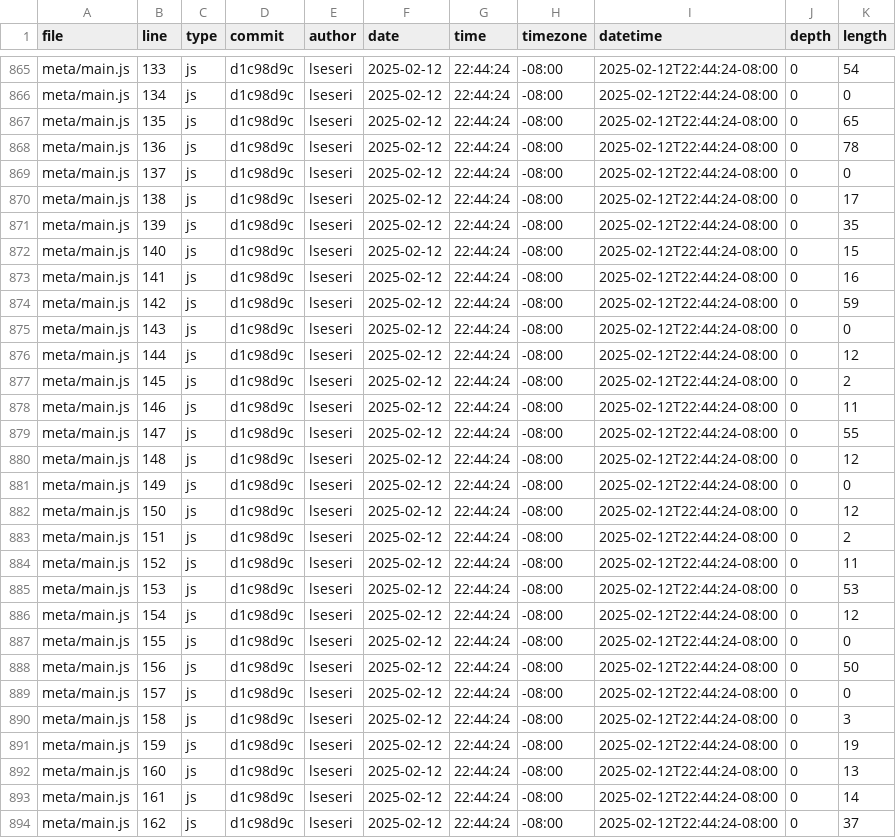
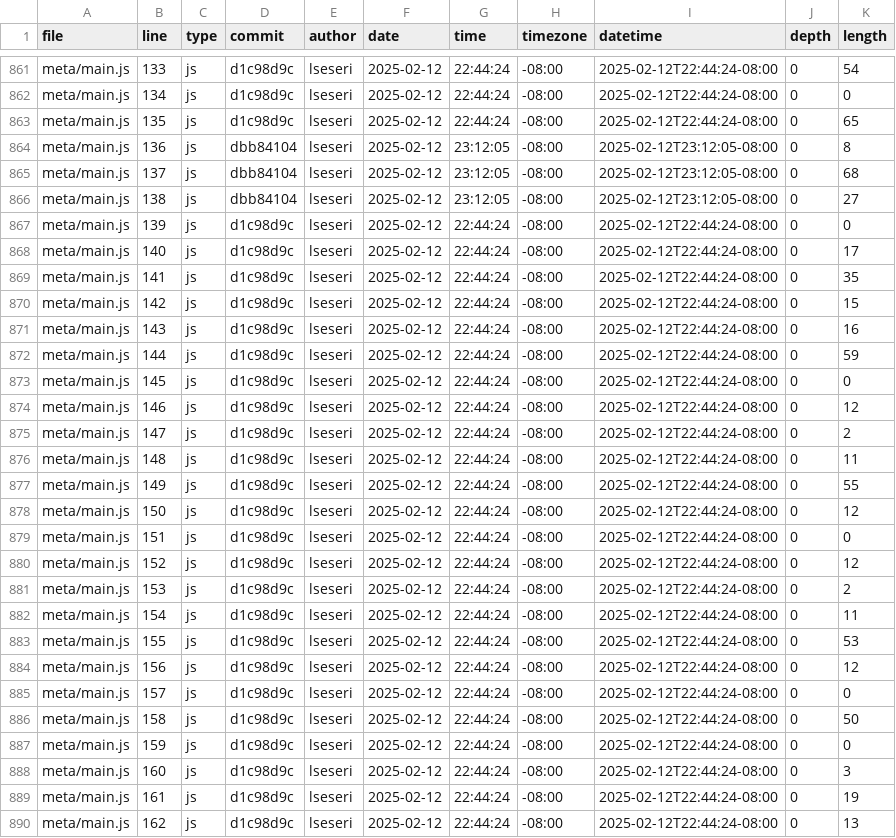
Before and after one commit to lseseri/portfolio, a CSV file: meta/loc.csv, drawn as a sheet; only a part is shown, gaps mark what is left out; the diff covers the shown part only.

```diff
--- a/meta/loc.csv
+++ b/meta/loc.csv
@@ -867,28 +863,28 @@ meta/main.js,134,js,d1c98d9c,lseseri,2025-02-12,22:44:24,-08:00,2025-02-12T22:44
 meta/main.js,135,js,d1c98d9c,lseseri,2025-02-12,22:44:24,-08:00,2025-02-12T22:44:24-08:00,0,65
-meta/main.js,136,js,d1c98d9c,lseseri,2025-02-12,22:44:24,-08:00,2025-02-12T22:44:24-08:00,0,78
-meta/main.js,137,js,d1c98d9c,lseseri,2025-02-12,22:44:24,-08:00,2025-02-12T22:44:24-08:00,0,0
-meta/main.js,138,js,d1c98d9c,lseseri,2025-02-12,22:44:24,-08:00,2025-02-12T22:44:24-08:00,0,17
-meta/main.js,139,js,d1c98d9c,lseseri,2025-02-12,22:44:24,-08:00,2025-02-12T22:44:24-08:00,0,35
-meta/main.js,140,js,d1c98d9c,lseseri,2025-02-12,22:44:24,-08:00,2025-02-12T22:44:24-08:00,0,15
-meta/main.js,141,js,d1c98d9c,lseseri,2025-02-12,22:44:24,-08:00,2025-02-12T22:44:24-08:00,0,16
-meta/main.js,142,js,d1c98d9c,lseseri,2025-02-12,22:44:24,-08:00,2025-02-12T22:44:24-08:00,0,59
-meta/main.js,143,js,d1c98d9c,lseseri,2025-02-12,22:44:24,-08:00,2025-02-12T22:44:24-08:00,0,0
-meta/main.js,144,js,d1c98d9c,lseseri,2025-02-12,22:44:24,-08:00,2025-02-12T22:44:24-08:00,0,12
-meta/main.js,145,js,d1c98d9c,lseseri,2025-02-12,22:44:24,-08:00,2025-02-12T22:44:24-08:00,0,2
-meta/main.js,146,js,d1c98d9c,lseseri,2025-02-12,22:44:24,-08:00,2025-02-12T22:44:24-08:00,0,11
-meta/main.js,147,js,d1c98d9c,lseseri,2025-02-12,22:44:24,-08:00,2025-02-12T22:44:24-08:00,0,55
-meta/main.js,148,js,d1c98d9c,lseseri,2025-02-12,22:44:24,-08:00,2025-02-12T22:44:24-08:00,0,12
-meta/main.js,149,js,d1c98d9c,lseseri,2025-02-12,22:44:24,-08:00,2025-02-12T22:44:24-08:00,0,0
+meta/main.js,136,js,dbb84104,lseseri,2025-02-12,23:12:05,-08:00,2025-02-12T23:12:05-08:00,0,8
+meta/main.js,137,js,dbb84104,lseseri,2025-02-12,23:12:05,-08:00,2025-02-12T23:12:05-08:00,0,68
+meta/main.js,138,js,dbb84104,lseseri,2025-02-12,23:12:05,-08:00,2025-02-12T23:12:05-08:00,0,27
+meta/main.js,139,js,d1c98d9c,lseseri,2025-02-12,22:44:24,-08:00,2025-02-12T22:44:24-08:00,0,0
+meta/main.js,140,js,d1c98d9c,lseseri,2025-02-12,22:44:24,-08:00,2025-02-12T22:44:24-08:00,0,17
+meta/main.js,141,js,d1c98d9c,lseseri,2025-02-12,22:44:24,-08:00,2025-02-12T22:44:24-08:00,0,35
+meta/main.js,142,js,d1c98d9c,lseseri,2025-02-12,22:44:24,-08:00,2025-02-12T22:44:24-08:00,0,15
+meta/main.js,143,js,d1c98d9c,lseseri,2025-02-12,22:44:24,-08:00,2025-02-12T22:44:24-08:00,0,16
+meta/main.js,144,js,d1c98d9c,lseseri,2025-02-12,22:44:24,-08:00,2025-02-12T22:44:24-08:00,0,59
+meta/main.js,145,js,d1c98d9c,lseseri,2025-02-12,22:44:24,-08:00,2025-02-12T22:44:24-08:00,0,0
+meta/main.js,146,js,d1c98d9c,lseseri,2025-02-12,22:44:24,-08:00,2025-02-12T22:44:24-08:00,0,12
+meta/main.js,147,js,d1c98d9c,lseseri,2025-02-12,22:44:24,-08:00,2025-02-12T22:44:24-08:00,0,2
+meta/main.js,148,js,d1c98d9c,lseseri,2025-02-12,22:44:24,-08:00,2025-02-12T22:44:24-08:00,0,11
+meta/main.js,149,js,d1c98d9c,lseseri,2025-02-12,22:44:24,-08:00,2025-02-12T22:44:24-08:00,0,55
 meta/main.js,150,js,d1c98d9c,lseseri,2025-02-12,22:44:24,-08:00,2025-02-12T22:44:24-08:00,0,12
-meta/main.js,151,js,d1c98d9c,lseseri,2025-02-12,22:44:24,-08:00,2025-02-12T22:44:24-08:00,0,2
-meta/main.js,152,js,d1c98d9c,lseseri,2025-02-12,22:44:24,-08:00,2025-02-12T22:44:24-08:00,0,11
-meta/main.js,153,js,d1c98d9c,lseseri,2025-02-12,22:44:24,-08:00,2025-02-12T22:44:24-08:00,0,53
-meta/main.js,154,js,d1c98d9c,lseseri,2025-02-12,22:44:24,-08:00,2025-02-12T22:44:24-08:00,0,12
-meta/main.js,155,js,d1c98d9c,lseseri,2025-02-12,22:44:24,-08:00,2025-02-12T22:44:24-08:00,0,0
-meta/main.js,156,js,d1c98d9c,lseseri,2025-02-12,22:44:24,-08:00,2025-02-12T22:44:24-08:00,0,50
+meta/main.js,151,js,d1c98d9c,lseseri,2025-02-12,22:44:24,-08:00,2025-02-12T22:44:24-08:00,0,0
+meta/main.js,152,js,d1c98d9c,lseseri,2025-02-12,22:44:24,-08:00,2025-02-12T22:44:24-08:00,0,12
+meta/main.js,153,js,d1c98d9c,lseseri,2025-02-12,22:44:24,-08:00,2025-02-12T22:44:24-08:00,0,2
+meta/main.js,154,js,d1c98d9c,lseseri,2025-02-12,22:44:24,-08:00,2025-02-12T22:44:24-08:00,0,11
+meta/main.js,155,js,d1c98d9c,lseseri,2025-02-12,22:44:24,-08:00,2025-02-12T22:44:24-08:00,0,53
+meta/main.js,156,js,d1c98d9c,lseseri,2025-02-12,22:44:24,-08:00,2025-02-12T22:44:24-08:00,0,12
 meta/main.js,157,js,d1c98d9c,lseseri,2025-02-12,22:44:24,-08:00,2025-02-12T22:44:24-08:00,0,0
-meta/main.js,158,js,d1c98d9c,lseseri,2025-02-12,22:44:24,-08:00,2025-02-12T22:44:24-08:00,0,3
-meta/main.js,159,js,d1c98d9c,lseseri,2025-02-12,22:44:24,-08:00,2025-02-12T22:44:24-08:00,0,19
-meta/main.js,160,js,d1c98d9c,lseseri,2025-02-12,22:44:24,-08:00,2025-02-12T22:44:24-08:00,0,13
-meta/main.js,161,js,d1c98d9c,lseseri,2025-02-12,22:44:24,-08:00,2025-02-12T22:44:24-08:00,0,14
-meta/main.js,162,js,d1c98d9c,lseseri,2025-02-12,22:44:24,-08:00,2025-02-12T22:44:24-08:00,0,37
+meta/main.js,158,js,d1c98d9c,lseseri,2025-02-12,22:44:24,-08:00,2025-02-12T22:44:24-08:00,0,50
+meta/main.js,159,js,d1c98d9c,lseseri,2025-02-12,22:44:24,-08:00,2025-02-12T22:44:24-08:00,0,0
+meta/main.js,160,js,d1c98d9c,lseseri,2025-02-12,22:44:24,-08:00,2025-02-12T22:44:24-08:00,0,3
+meta/main.js,161,js,d1c98d9c,lseseri,2025-02-12,22:44:24,-08:00,2025-02-12T22:44:24-08:00,0,19
+meta/main.js,162,js,d1c98d9c,lseseri,2025-02-12,22:44:24,-08:00,2025-02-12T22:44:24-08:00,0,13
```
Also changed, not shown: 2 added rows, 4 removed rows and 17 edited cells elsewhere in this file.
